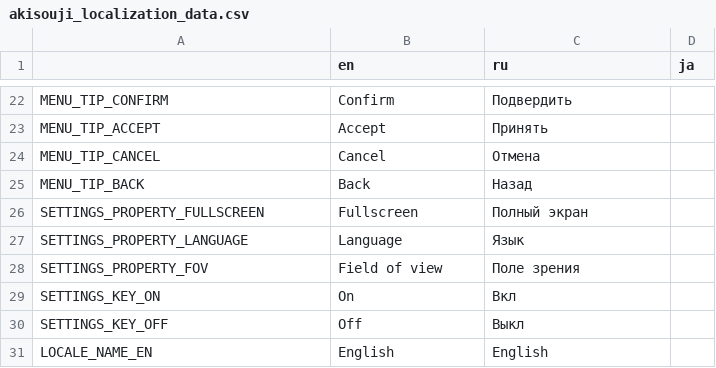
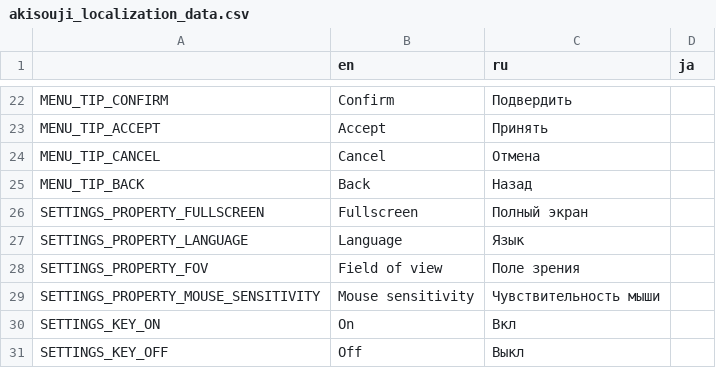
Before and after one commit to Aeterasu/akisouji, a CSV file: project/assets/localization/akisouji_localization_data.csv, drawn as a sheet; only a part is shown, gaps mark what is left out; the shorter side is filled out with more unchanged rows; the diff names each change by its address in the sheet, - before the commit and + after, or states it on an @@ line.

Commit message:
Added mouse sensitivity slider

```diff
--- a/project/assets/localization/akisouji_localization_data.csv
+++ b/project/assets/localization/akisouji_localization_data.csv
+row 29: SETTINGS_PROPERTY_MOUSE_SENSITIVITY | Mouse sensitivity | Чувствительность мыши
```
Also changed, not shown: 10 other files.
